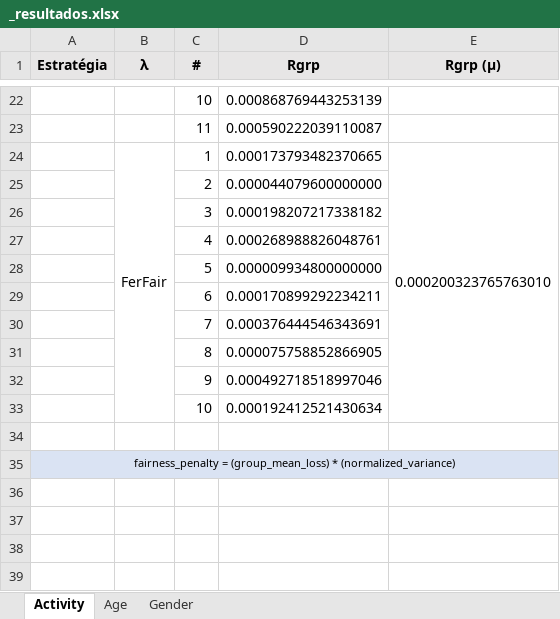
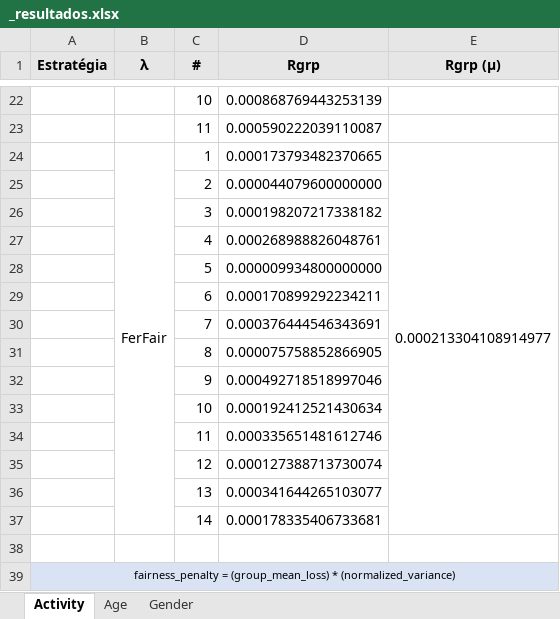
Before and after one commit to ravarmes/recsys-fair-federation-flower, an Excel workbook: _producao-16-8/_resultados.xlsx, sheet Activity, drawn as a sheet; only a part is shown, gaps mark what is left out; values as stored, in another font and other column widths than the file's, no borders; the diff names each change by its address in the sheet, - before the commit and + after, or states it on an @@ line.

Commit message:
Resultados

```diff
--- a/_producao-16-8/_resultados.xlsx (sheet Activity)
+++ b/_producao-16-8/_resultados.xlsx (sheet Activity)
-E24 (Rgrp (µ)): 0.000200323765763010
+E24 (Rgrp (µ)): 0.000213304108914977
+row 34:  |  | 11 | 0.000335651481612746
+row 35:  |  | 12 | 0.000127388713730074
+row 36:  |  | 13 | 0.000341644265103077
+row 37:  |  | 14 | 0.000178335406733681
```
Also changed, not shown: _producao-16-8 copy/_resultados.xlsx, 16 other files.
